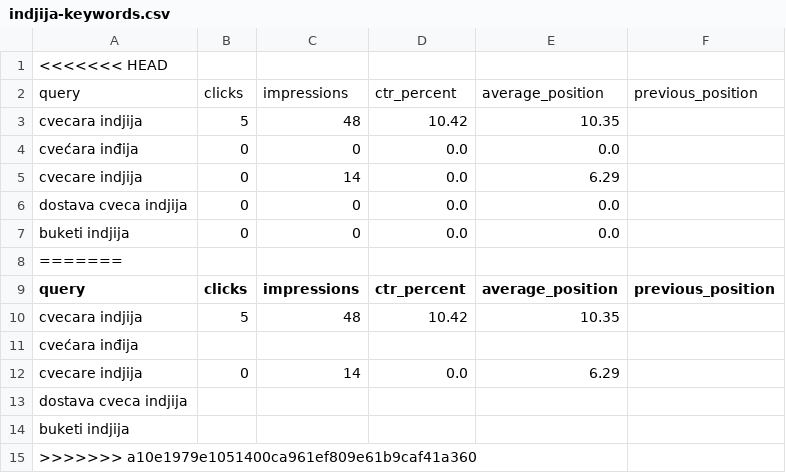
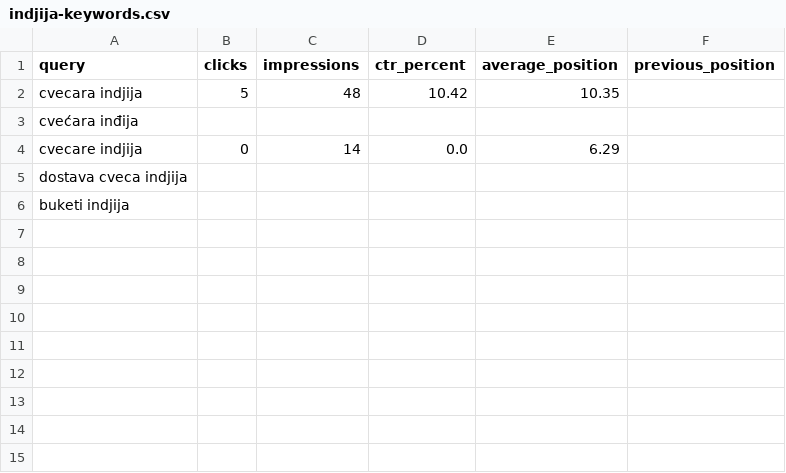
Before and after one commit to darkotosic/lotos-seo-monitornig, a CSV file: reports/indjija-keywords.csv, drawn as a sheet; the diff names each change by its address in the sheet, - before the commit and + after, or states it on an @@ line.

```diff
--- a/reports/indjija-keywords.csv
+++ b/reports/indjija-keywords.csv
-row 1: <<<<<<< HEAD
-row 2: query | clicks | impressions | ctr_percent | average_position | previous_position
-row 3: cvecara indjija | 5 | 48 | 10.42 | 10.35
-row 4: cvećara inđija | 0 | 0 | 0.0 | 0.0
-row 5: cvecare indjija | 0 | 14 | 0.0 | 6.29
-row 6: dostava cveca indjija | 0 | 0 | 0.0 | 0.0
-row 7: buketi indjija | 0 | 0 | 0.0 | 0.0
-row 8: =======
-row 15: >>>>>>> a10e1979e1051400ca961ef809e61b9caf41a360
```
Also changed, not shown: reports/indjija-rank-history.csv, reports/ruma-keywords.csv, 7 other files.
